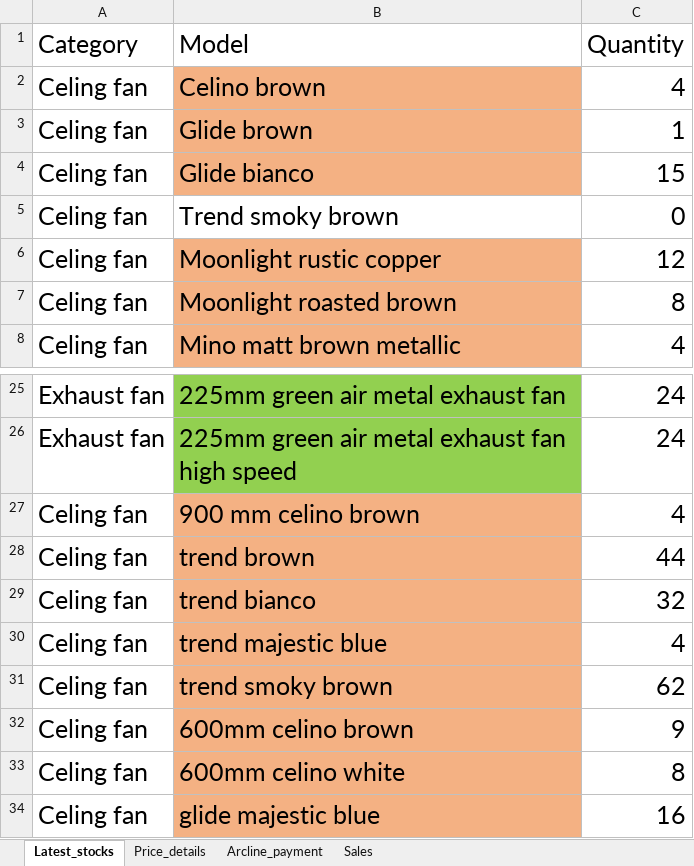
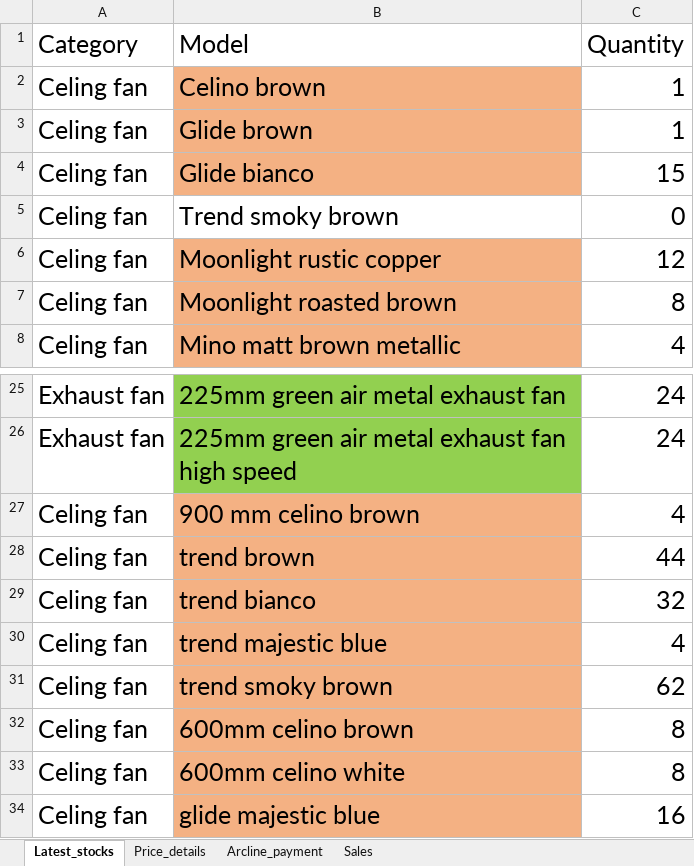
Before and after one commit to lohith0501/Rathnas, an Excel workbook: Arcline_master_database.xlsx, sheet Latest_stocks, drawn as a sheet; only a part is shown, gaps mark what is left out; values as stored, in another font and other column widths than the file's, no borders; the diff names each change by its address in the sheet, - before the commit and + after, or states it on an @@ line.

```diff
--- a/Arcline_master_database.xlsx (sheet Latest_stocks)
+++ b/Arcline_master_database.xlsx (sheet Latest_stocks)
-C2 (Quantity): 4
+C2 (Quantity): 1
-C32 (Quantity): 9
+C32 (Quantity): 8
```
Also changed, not shown: sheet Sales.
